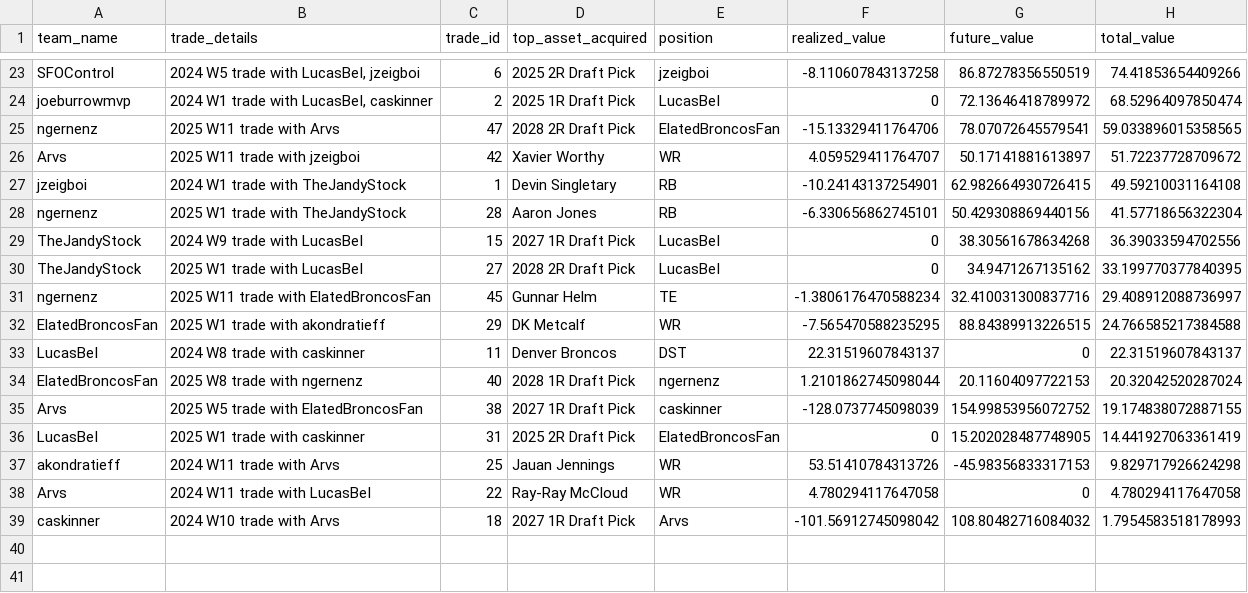
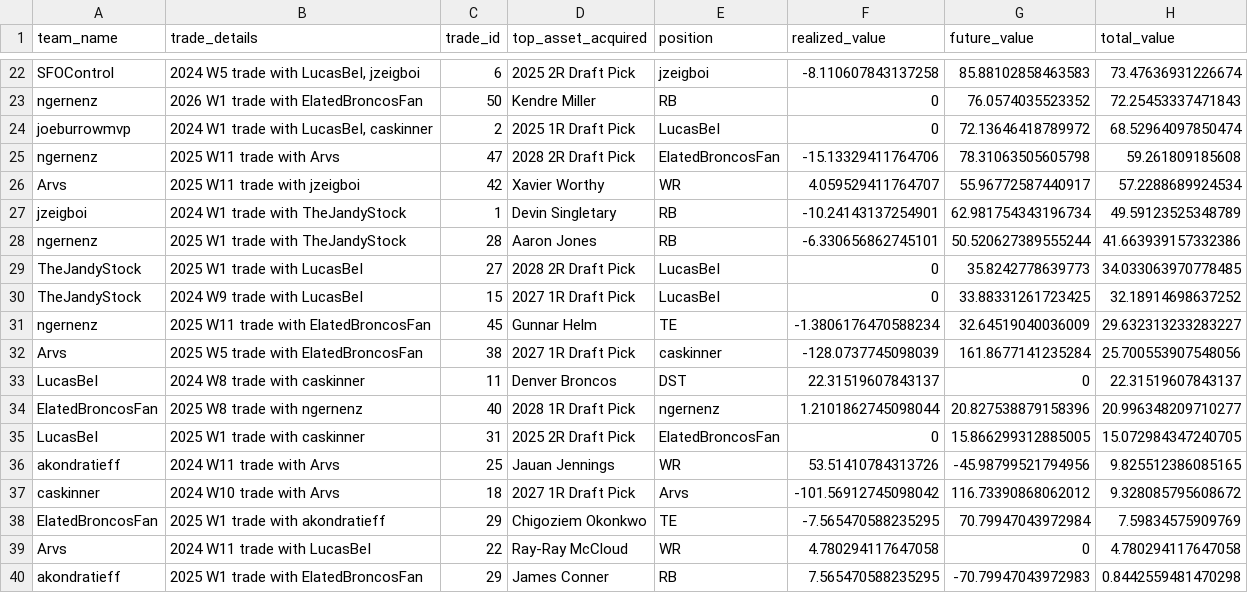
Before and after one commit to CalebSkinner1/FantasyDynasty, a CSV file: Shiny/Saved Files/lopsided_trades.csv, drawn as a sheet; only a part is shown, gaps mark what is left out; removed rows and columns are numbered as before the commit, all else as after; the diff covers the shown part only; the diff names each change by its address in the sheet, - before the commit and + after, or states it on an @@ line.

```diff
--- a/Shiny/Saved Files/lopsided_trades.csv
+++ b/Shiny/Saved Files/lopsided_trades.csv
-G22 (future_value): 86.87278356550519
+G22 (future_value): 85.88102858463583
-H22 (total_value): 74.41853654409266
+H22 (total_value): 73.47636931226674
+row 23: ngernenz | 2026 W1 trade with ElatedBroncosFan | 50 | Kendre Miller | RB | 0 | 76.0574035523352 | 72.25453337471843
-G25 (future_value): 78.07072645579541
+G25 (future_value): 78.31063505605798
-H25 (total_value): 59.033896015358565
+H25 (total_value): 59.261809185608
-G26 (future_value): 50.17141881613897
+G26 (future_value): 55.96772587440917
-H26 (total_value): 51.72237728709672
+H26 (total_value): 57.2288689924534
-G27 (future_value): 62.982664930726415
+G27 (future_value): 62.981754343196734
-H27 (total_value): 49.59210031164108
+H27 (total_value): 49.59123525348789
-G28 (future_value): 50.429308869440156
+G28 (future_value): 50.520627389555244
-H28 (total_value): 41.57718656322304
+H28 (total_value): 41.663939157332386
-row 29: TheJandyStock | 2024 W9 trade with LucasBeI | 15 | 2027 1R Draft Pick | LucasBeI | 0 | 38.30561678634268 | 36.39033594702556
-G29 (future_value): 34.9471267135162
+G29 (future_value): 35.8242778639773
-H29 (total_value): 33.199770377840395
+H29 (total_value): 34.033063970778485
+row 30: TheJandyStock | 2024 W9 trade with LucasBeI | 15 | 2027 1R Draft Pick | LucasBeI | 0 | 33.88331261723425 | 32.18914698637252
-G31 (future_value): 32.410031300837716
+G31 (future_value): 32.64519040036009
-H31 (total_value): 29.408912088736997
+H31 (total_value): 29.632313233283227
-row 32: ElatedBroncosFan | 2025 W1 trade with akondratieff | 29 | DK Metcalf | WR | -7.565470588235295 | 88.84389913226515 | 24.766585217384588
+row 32: Arvs | 2025 W5 trade with ElatedBroncosFan | 38 | 2027 1R Draft Pick | caskinner | -128.0737745098039 | 161.8677141235284 | 25.700553907548056
-G34 (future_value): 20.11604097722153
+G34 (future_value): 20.827538879158396
-H34 (total_value): 20.32042520287024
+H34 (total_value): 20.996348209710277
-row 35: Arvs | 2025 W5 trade with ElatedBroncosFan | 38 | 2027 1R Draft Pick | caskinner | -128.0737745098039 | 154.99853956072752 | 19.174838072887155
-G35 (future_value): 15.202028487748905
+G35 (future_value): 15.866299312885005
-H35 (total_value): 14.441927063361419
+H35 (total_value): 15.072984347240705
-G36 (future_value): -45.98356833317153
+G36 (future_value): -45.98799521794956
-H36 (total_value): 9.829717926624298
+H36 (total_value): 9.825512386085165
+row 37: caskinner | 2024 W10 trade with Arvs | 18 | 2027 1R Draft Pick | Arvs | -101.56912745098042 | 116.73390868062012 | 9.328085795608672
+row 38: ElatedBroncosFan | 2025 W1 trade with akondratieff | 29 | Chigoziem Okonkwo | TE | -7.565470588235295 | 70.79947043972984 | 7.59834575909769
-row 39: caskinner | 2024 W10 trade with Arvs | 18 | 2027 1R Draft Pick | Arvs | -101.56912745098042 | 108.80482716084032 | 1.7954583518178993
+row 40: akondratieff | 2025 W1 trade with ElatedBroncosFan | 29 | James Conner | RB | 7.565470588235295 | -70.79947043972983 | 0.8442559481470298
```
Also changed, not shown: 2 added rows, 3 removed rows and 28 edited cells elsewhere in this file, Data/all_draft_pick_exp_values.csv, Data/final_standings_odds.csv, 33 other files.
